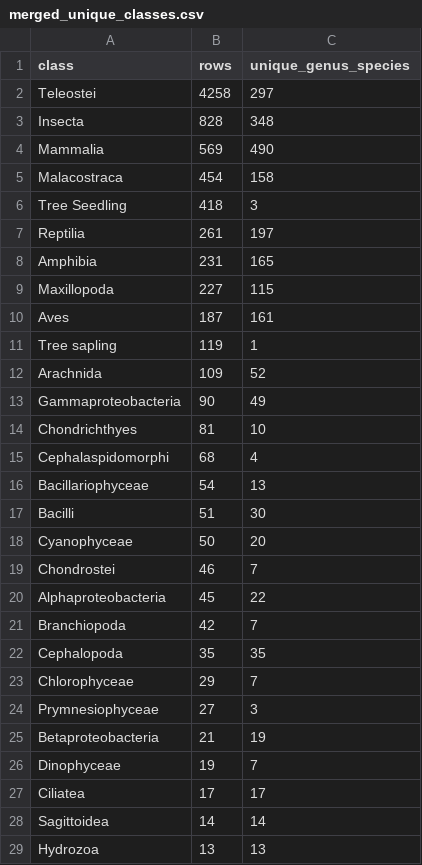
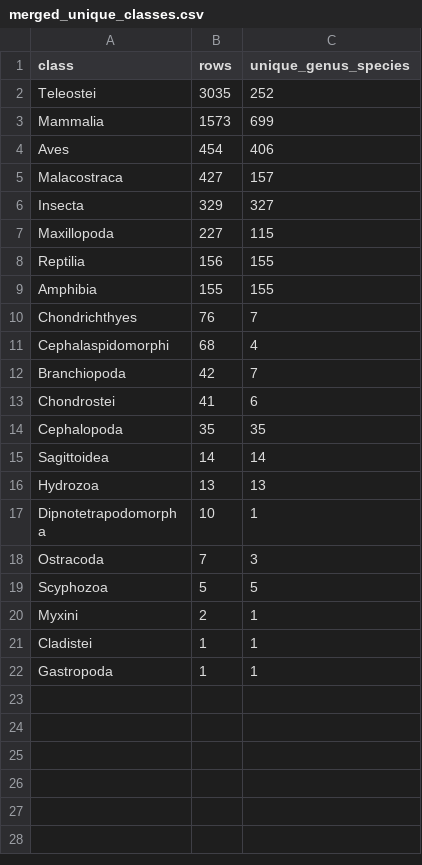
Before and after one commit to Qascve/MSC-RP, a CSV file: data/cleaning/merged_unique_classes.csv, drawn as a sheet; only a part is shown; the shorter side is filled out with more unchanged rows; the diff covers the shown part only.

```diff
--- a/data/cleaning/merged_unique_classes.csv
+++ b/data/cleaning/merged_unique_classes.csv
@@ -1,28 +1,15 @@
 class,rows,unique_genus_species
-Teleostei,4258,297
-Insecta,828,348
-Mammalia,569,490
-Malacostraca,454,158
-Tree Seedling,418,3
-Reptilia,261,197
-Amphibia,231,165
+Teleostei,3035,252
+Mammalia,1573,699
+Aves,454,406
+Malacostraca,427,157
+Insecta,329,327
 Maxillopoda,227,115
-Aves,187,161
-Tree sapling,119,1
-Arachnida,109,52
-Gammaproteobacteria,90,49
-Chondrichthyes,81,10
+Reptilia,156,155
+Amphibia,155,155
+Chondrichthyes,76,7
 Cephalaspidomorphi,68,4
-Bacillariophyceae,54,13
-Bacilli,51,30
-Cyanophyceae,50,20
-Chondrostei,46,7
-Alphaproteobacteria,45,22
 Branchiopoda,42,7
+Chondrostei,41,6
 Cephalopoda,35,35
-Chlorophyceae,29,7
-Prymnesiophyceae,27,3
-Betaproteobacteria,21,19
-Dinophyceae,19,7
-Ciliatea,17,17
 Sagittoidea,14,14
```
Also changed, not shown: 28 removed rows elsewhere in this file, data/phylogeny/phylogeny_matched_species.csv, data/splits/class_species_block_split_summary.csv, 45 other files.
